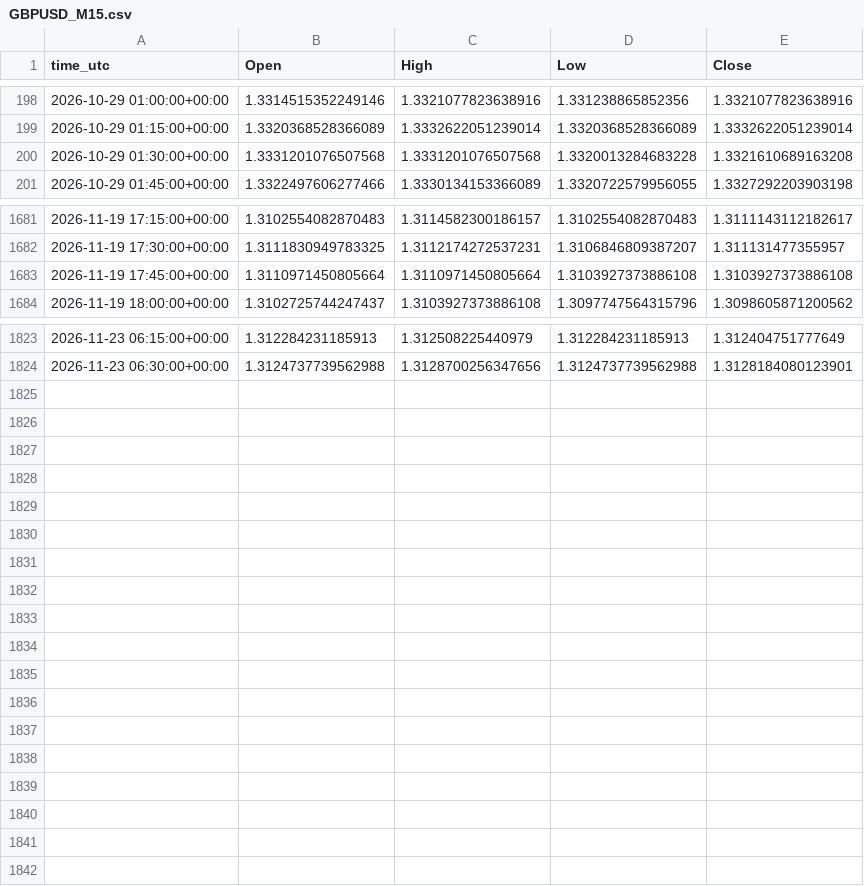
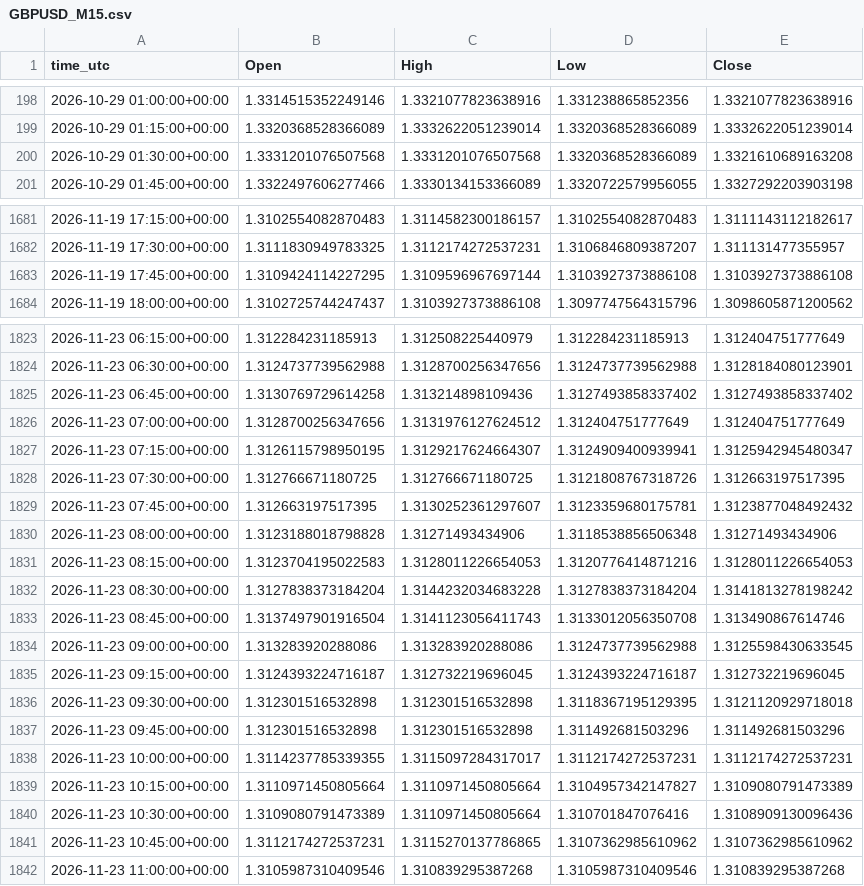
Before and after one commit to ClaireAce/Trading-Data, a CSV file: data/GBPUSD_M15.csv, drawn as a sheet; only a part is shown, gaps mark what is left out; the diff covers the shown part only.

```diff
--- a/data/GBPUSD_M15.csv
+++ b/data/GBPUSD_M15.csv
@@ -199,3 +199,3 @@ time_utc,Open,High,Low,Close
 2026-10-29 01:15:00+00:00,1.3320368528366089,1.3332622051239014,1.3320368528366089,1.3332622051239014
-2026-10-29 01:30:00+00:00,1.3331201076507568,1.3331201076507568,1.3320013284683228,1.3321610689163208
+2026-10-29 01:30:00+00:00,1.3331201076507568,1.3331201076507568,1.3320368528366089,1.3321610689163208
 2026-10-29 01:45:00+00:00,1.3322497606277466,1.3330134153366089,1.3320722579956055,1.3327292203903198
@@ -1682,3 +1682,3 @@ time_utc,Open,High,Low,Close
 2026-11-19 17:30:00+00:00,1.3111830949783325,1.3112174272537231,1.3106846809387207,1.311131477355957
-2026-11-19 17:45:00+00:00,1.3110971450805664,1.3110971450805664,1.3103927373886108,1.3103927373886108
+2026-11-19 17:45:00+00:00,1.3109424114227295,1.3109596967697144,1.3103927373886108,1.3103927373886108
 2026-11-19 18:00:00+00:00,1.3102725744247437,1.3103927373886108,1.3097747564315796,1.3098605871200562
@@ -1824 +1824,19 @@ time_utc,Open,High,Low,Close
 2026-11-23 06:30:00+00:00,1.3124737739562988,1.3128700256347656,1.3124737739562988,1.3128184080123901
+2026-11-23 06:45:00+00:00,1.3130769729614258,1.313214898109436,1.3127493858337402,1.3127493858337402
+2026-11-23 07:00:00+00:00,1.3128700256347656,1.3131976127624512,1.312404751777649,1.312404751777649
+2026-11-23 07:15:00+00:00,1.3126115798950195,1.3129217624664307,1.3124909400939941,1.3125942945480347
+2026-11-23 07:30:00+00:00,1.312766671180725,1.312766671180725,1.3121808767318726,1.312663197517395
+2026-11-23 07:45:00+00:00,1.312663197517395,1.3130252361297607,1.3123359680175781,1.3123877048492432
+2026-11-23 08:00:00+00:00,1.3123188018798828,1.31271493434906,1.3118538856506348,1.31271493434906
+2026-11-23 08:15:00+00:00,1.3123704195022583,1.3128011226654053,1.3120776414871216,1.3128011226654053
+2026-11-23 08:30:00+00:00,1.3127838373184204,1.3144232034683228,1.3127838373184204,1.3141813278198242
+2026-11-23 08:45:00+00:00,1.3137497901916504,1.3141123056411743,1.3133012056350708,1.313490867614746
+2026-11-23 09:00:00+00:00,1.313283920288086,1.313283920288086,1.3124737739562988,1.3125598430633545
+2026-11-23 09:15:00+00:00,1.3124393224716187,1.312732219696045,1.3124393224716187,1.312732219696045
+2026-11-23 09:30:00+00:00,1.312301516532898,1.312301516532898,1.3118367195129395,1.3121120929718018
+2026-11-23 09:45:00+00:00,1.312301516532898,1.312301516532898,1.311492681503296,1.311492681503296
+2026-11-23 10:00:00+00:00,1.3114237785339355,1.3115097284317017,1.3112174272537231,1.3112174272537231
+2026-11-23 10:15:00+00:00,1.3110971450805664,1.3110971450805664,1.3104957342147827,1.3109080791473389
+2026-11-23 10:30:00+00:00,1.3109080791473389,1.3110971450805664,1.310701847076416,1.3108909130096436
+2026-11-23 10:45:00+00:00,1.3112174272537231,1.3115270137786865,1.3107362985610962,1.3107362985610962
+2026-11-23 11:00:00+00:00,1.3105987310409546,1.310839295387268,1.3105987310409546,1.310839295387268
```
Also changed, not shown: 3 edited cells elsewhere in this file, data/EURUSD_M15.csv, data/EURUSD_M5.csv, 8 other files.
